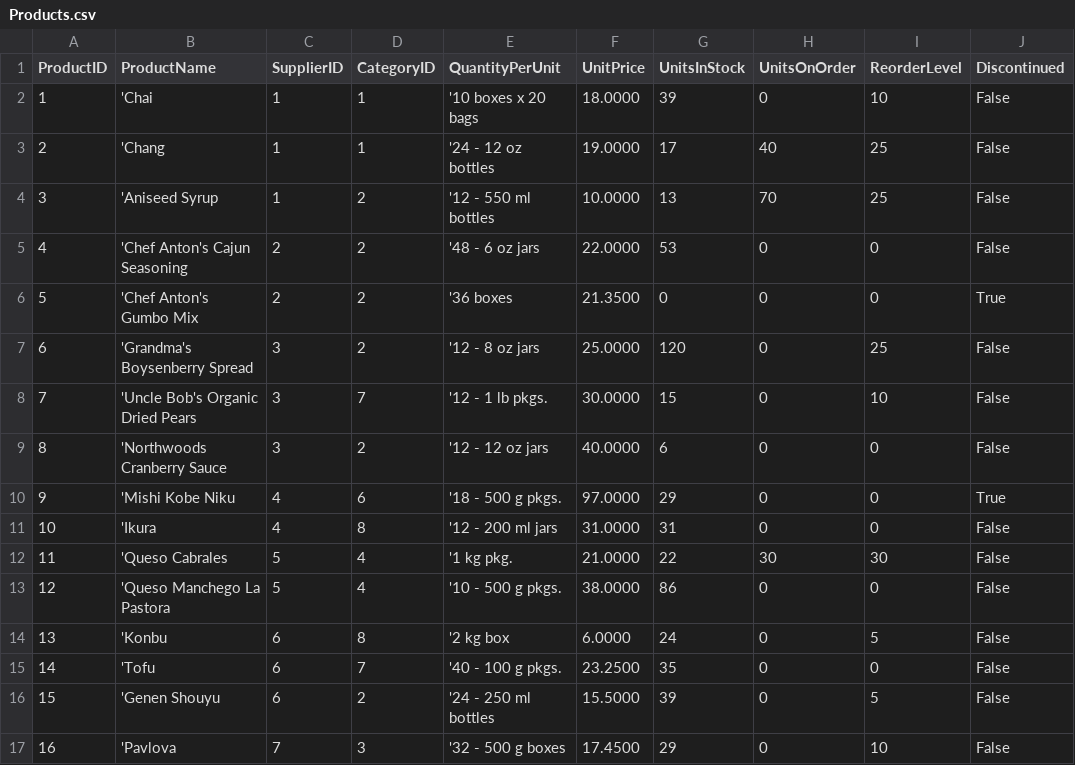
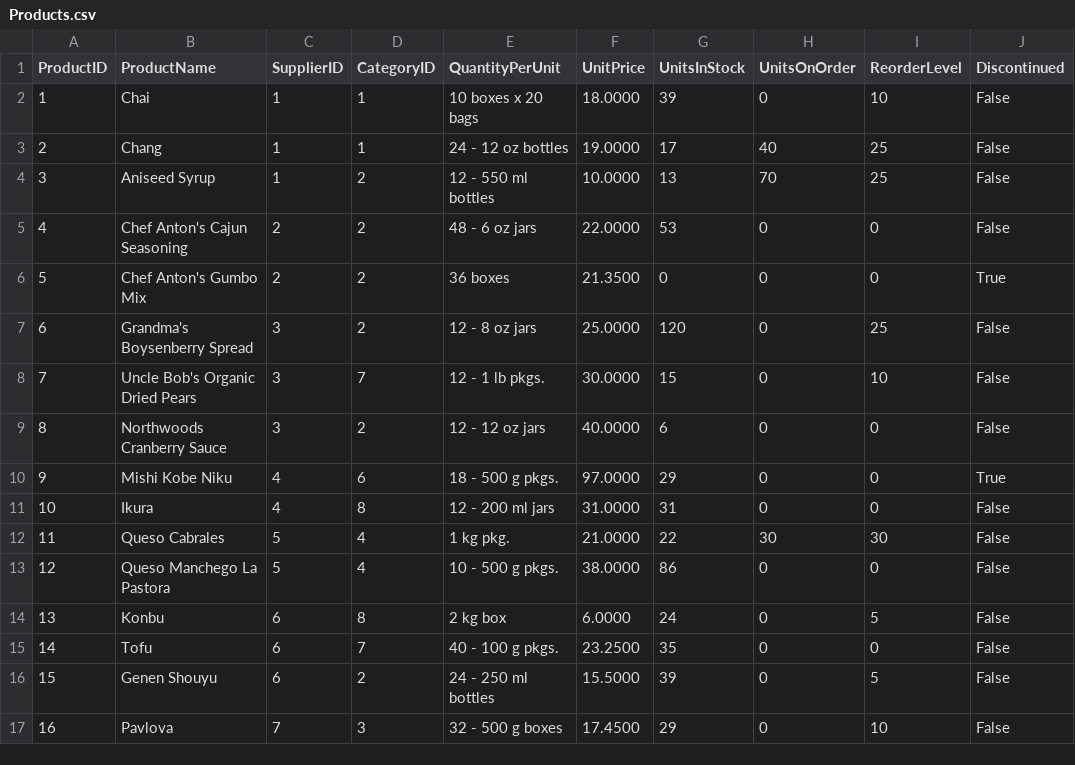
Before and after one commit to zzzprojects/EntityFramework-Effort, a CSV file: Main/Source/Effort.Test.Data/Northwind/Content/Products.csv, drawn as a sheet; only a part is shown; the diff covers the shown part only.

```diff
--- a/Main/Source/Effort.Test.Data/Northwind/Content/Products.csv
+++ b/Main/Source/Effort.Test.Data/Northwind/Content/Products.csv
@@ -1,17 +1,17 @@
 ProductID,ProductName,SupplierID,CategoryID,QuantityPerUnit,UnitPrice,UnitsInStock,UnitsOnOrder,ReorderLevel,Discontinued
-"1","'Chai","1","1","'10 boxes x 20 bags","18.0000","39","0","10","False"
-"2","'Chang","1","1","'24 - 12 oz bottles","19.0000","17","40","25","False"
-"3","'Aniseed Syrup","1","2","'12 - 550 ml bottles","10.0000","13","70","25","False"
-"4","'Chef Anton's Cajun Seasoning","2","2","'48 - 6 oz jars","22.0000","53","0","0","False"
-"5","'Chef Anton's Gumbo Mix","2","2","'36 boxes","21.3500","0","0","0","True"
-"6","'Grandma's Boysenberry Spread","3","2","'12 - 8 oz jars","25.0000","120","0","25","False"
-"7","'Uncle Bob's Organic Dried Pears","3","7","'12 - 1 lb pkgs.","30.0000","15","0","10","False"
-"8","'Northwoods Cranberry Sauce","3","2","'12 - 12 oz jars","40.0000","6","0","0","False"
-"9","'Mishi Kobe Niku","4","6","'18 - 500 g pkgs.","97.0000","29","0","0","True"
-"10","'Ikura","4","8","'12 - 200 ml jars","31.0000","31","0","0","False"
-"11","'Queso Cabrales","5","4","'1 kg pkg.","21.0000","22","30","30","False"
-"12","'Queso Manchego La Pastora","5","4","'10 - 500 g pkgs.","38.0000","86","0","0","False"
-"13","'Konbu","6","8","'2 kg box","6.0000","24","0","5","False"
-"14","'Tofu","6","7","'40 - 100 g pkgs.","23.2500","35","0","0","False"
-"15","'Genen Shouyu","6","2","'24 - 250 ml bottles","15.5000","39","0","5","False"
-"16","'Pavlova","7","3","'32 - 500 g boxes","17.4500","29","0","10","False"
+1,"Chai",1,1,"10 boxes x 20 bags",18.0000,39,0,10,False
+2,"Chang",1,1,"24 - 12 oz bottles",19.0000,17,40,25,False
+3,"Aniseed Syrup",1,2,"12 - 550 ml bottles",10.0000,13,70,25,False
+4,"Chef Anton's Cajun Seasoning",2,2,"48 - 6 oz jars",22.0000,53,0,0,False
+5,"Chef Anton's Gumbo Mix",2,2,"36 boxes",21.3500,0,0,0,True
+6,"Grandma's Boysenberry Spread",3,2,"12 - 8 oz jars",25.0000,120,0,25,False
+7,"Uncle Bob's Organic Dried Pears",3,7,"12 - 1 lb pkgs.",30.0000,15,0,10,False
+8,"Northwoods Cranberry Sauce",3,2,"12 - 12 oz jars",40.0000,6,0,0,False
+9,"Mishi Kobe Niku",4,6,"18 - 500 g pkgs.",97.0000,29,0,0,True
+10,"Ikura",4,8,"12 - 200 ml jars",31.0000,31,0,0,False
+11,"Queso Cabrales",5,4,"1 kg pkg.",21.0000,22,30,30,False
+12,"Queso Manchego La Pastora",5,4,"10 - 500 g pkgs.",38.0000,86,0,0,False
+13,"Konbu",6,8,"2 kg box",6.0000,24,0,5,False
+14,"Tofu",6,7,"40 - 100 g pkgs.",23.2500,35,0,0,False
+15,"Genen Shouyu",6,2,"24 - 250 ml bottles",15.5000,39,0,5,False
+16,"Pavlova",7,3,"32 - 500 g boxes",17.4500,29,0,10,False
```
Also changed, not shown: 122 edited cells elsewhere in this file, Main/Source/Effort.Test.Data/Northwind/Content/Customers.csv, Main/Source/Effort.Test.Data/Northwind/Content/EmployeeTerritories.csv, 18 other files.
